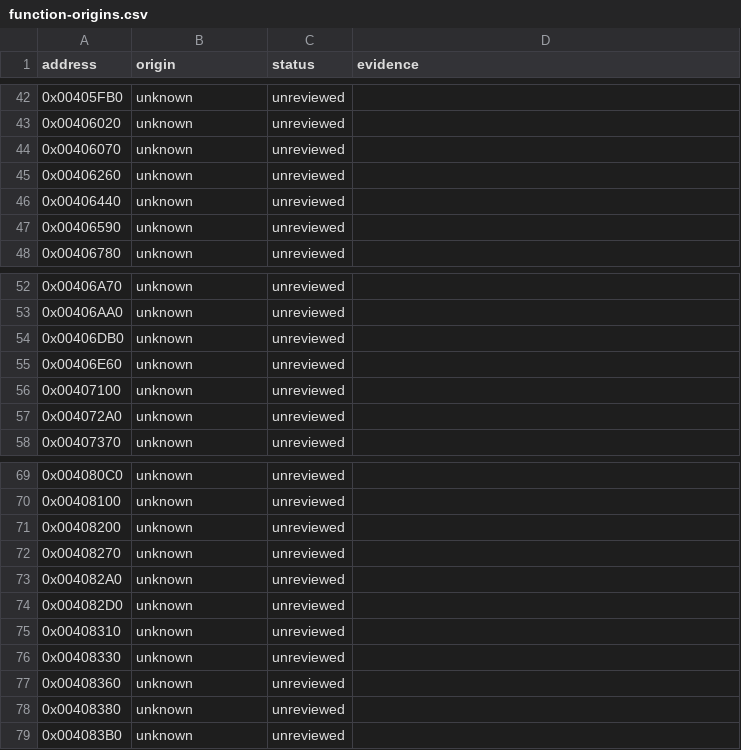
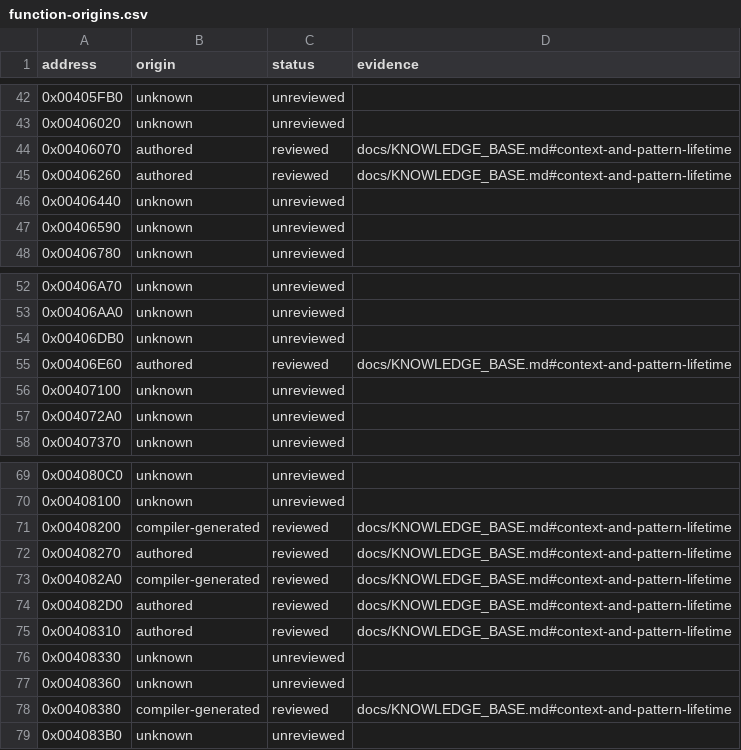
Before and after one commit to N0zoM1z0/Eternal-Fighter-Zero, a CSV file: config/function-origins.csv, drawn as a sheet; only a part is shown, gaps mark what is left out.

```diff
--- a/config/function-origins.csv
+++ b/config/function-origins.csv
@@ -43,4 +43,4 @@ address,origin,status,evidence
 0x00406020,unknown,unreviewed,
-0x00406070,unknown,unreviewed,
-0x00406260,unknown,unreviewed,
+0x00406070,authored,reviewed,docs/KNOWLEDGE_BASE.md#context-and-pattern-lifetime
+0x00406260,authored,reviewed,docs/KNOWLEDGE_BASE.md#context-and-pattern-lifetime
 0x00406440,unknown,unreviewed,
@@ -54,3 +54,3 @@ address,origin,status,evidence
 0x00406DB0,unknown,unreviewed,
-0x00406E60,unknown,unreviewed,
+0x00406E60,authored,reviewed,docs/KNOWLEDGE_BASE.md#context-and-pattern-lifetime
 0x00407100,unknown,unreviewed,
@@ -70,10 +70,10 @@ address,origin,status,evidence
 0x00408100,unknown,unreviewed,
-0x00408200,unknown,unreviewed,
-0x00408270,unknown,unreviewed,
-0x004082A0,unknown,unreviewed,
-0x004082D0,unknown,unreviewed,
-0x00408310,unknown,unreviewed,
+0x00408200,compiler-generated,reviewed,docs/KNOWLEDGE_BASE.md#context-and-pattern-lifetime
+0x00408270,authored,reviewed,docs/KNOWLEDGE_BASE.md#context-and-pattern-lifetime
+0x004082A0,compiler-generated,reviewed,docs/KNOWLEDGE_BASE.md#context-and-pattern-lifetime
+0x004082D0,authored,reviewed,docs/KNOWLEDGE_BASE.md#context-and-pattern-lifetime
+0x00408310,authored,reviewed,docs/KNOWLEDGE_BASE.md#context-and-pattern-lifetime
 0x00408330,unknown,unreviewed,
 0x00408360,unknown,unreviewed,
-0x00408380,unknown,unreviewed,
+0x00408380,compiler-generated,reviewed,docs/KNOWLEDGE_BASE.md#context-and-pattern-lifetime
 0x004083B0,unknown,unreviewed,
```
Also changed, not shown: config/function-boundaries.csv, config/implemented.csv, 12 other files.
